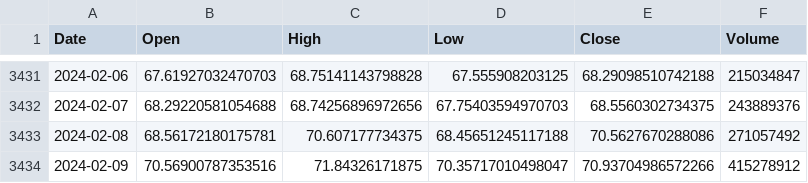
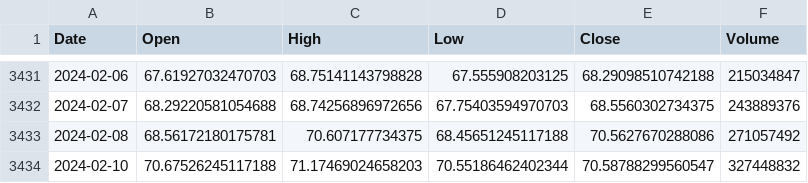
Before and after one commit to Ucutum/TradingBot, a CSV file: graphs/LTC-USD.csv, drawn as a sheet; only a part is shown, gaps mark what is left out.

```diff
--- a/graphs/LTC-USD.csv
+++ b/graphs/LTC-USD.csv
@@ -3433,2 +3433,2 @@ Date;Open;High;Low;Close;Volume
 2024-02-08;68.56172180175781;70.607177734375;68.45651245117188;70.5627670288086;271057492
-2024-02-09;70.56900787353516;71.84326171875;70.35717010498047;70.93704986572266;415278912
+2024-02-10;70.67526245117188;71.17469024658203;70.55186462402344;70.58788299560547;327448832
```
Also changed, not shown: graphs/AFLT.csv, graphs/BTC-USD.csv, 7 other files.
